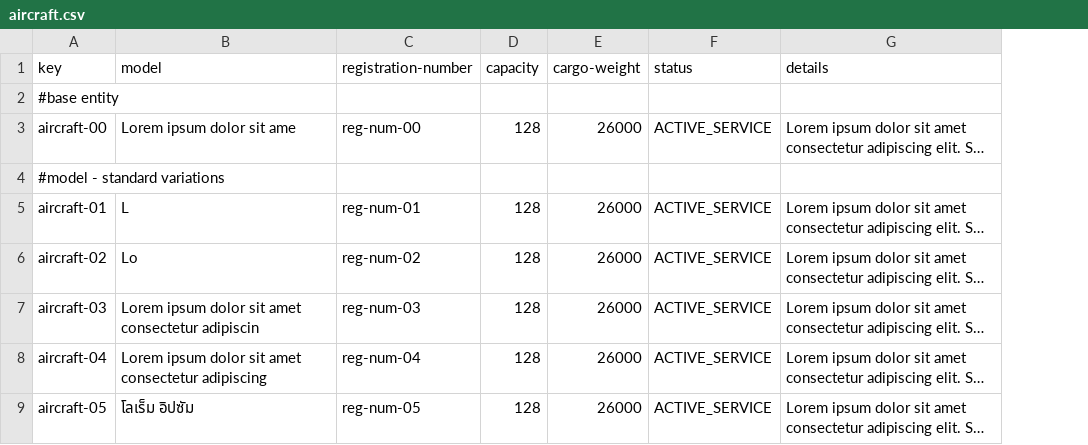
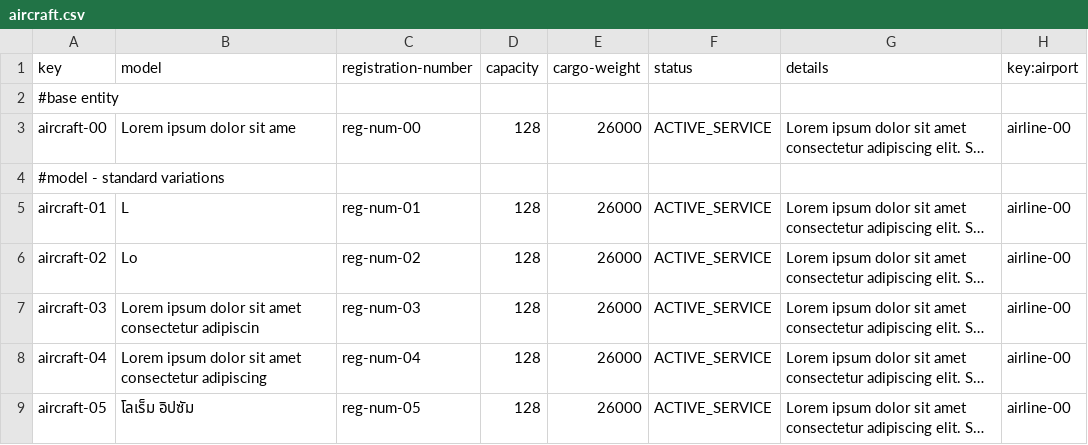
Before and after one commit to pabniecor/Acme-ANS-C3, a CSV file: src/main/resources/WEB-INF/data/initial/aircraft.csv, drawn as a sheet; only a part is shown; long unchanged cells end in …; the diff names each change by its address in the sheet, - before the commit and + after, or states it on an @@ line.

Commit message:
fix: Airline entity and sample data fixed

```diff
--- a/src/main/resources/WEB-INF/data/initial/aircraft.csv
+++ b/src/main/resources/WEB-INF/data/initial/aircraft.csv
+column H (key:airport), rows 3-9: airline-00 |  | airline-00 | airline-00 | airline-00 | airline-00 | airline-00
```
Also changed, not shown: 1 other file.
